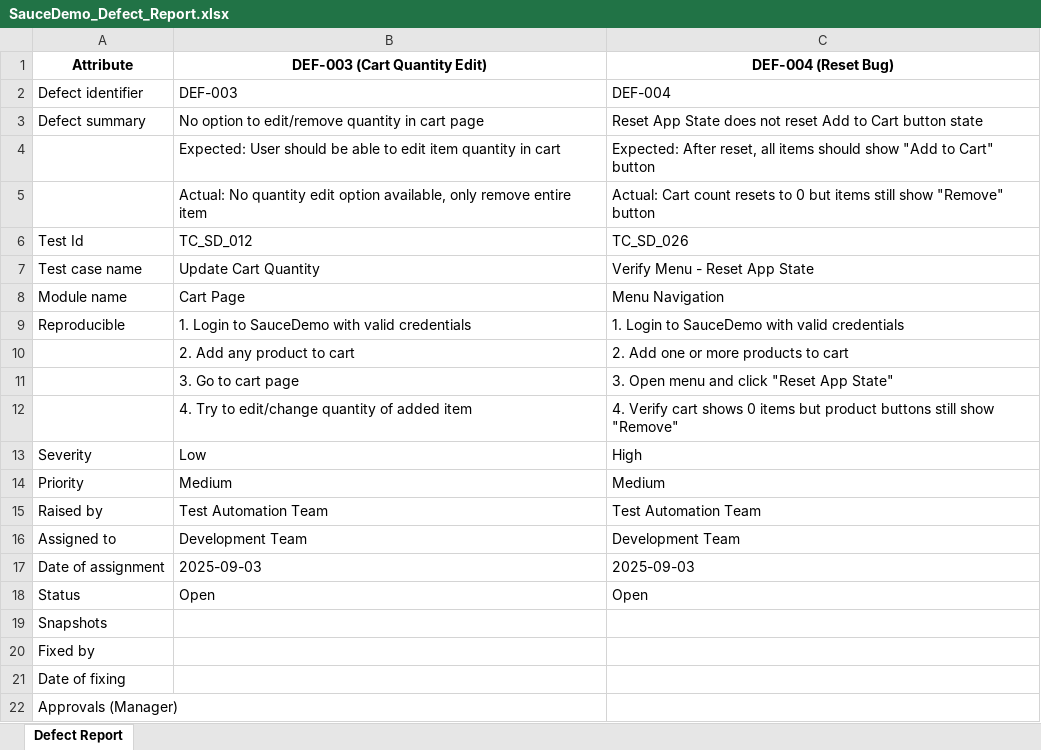
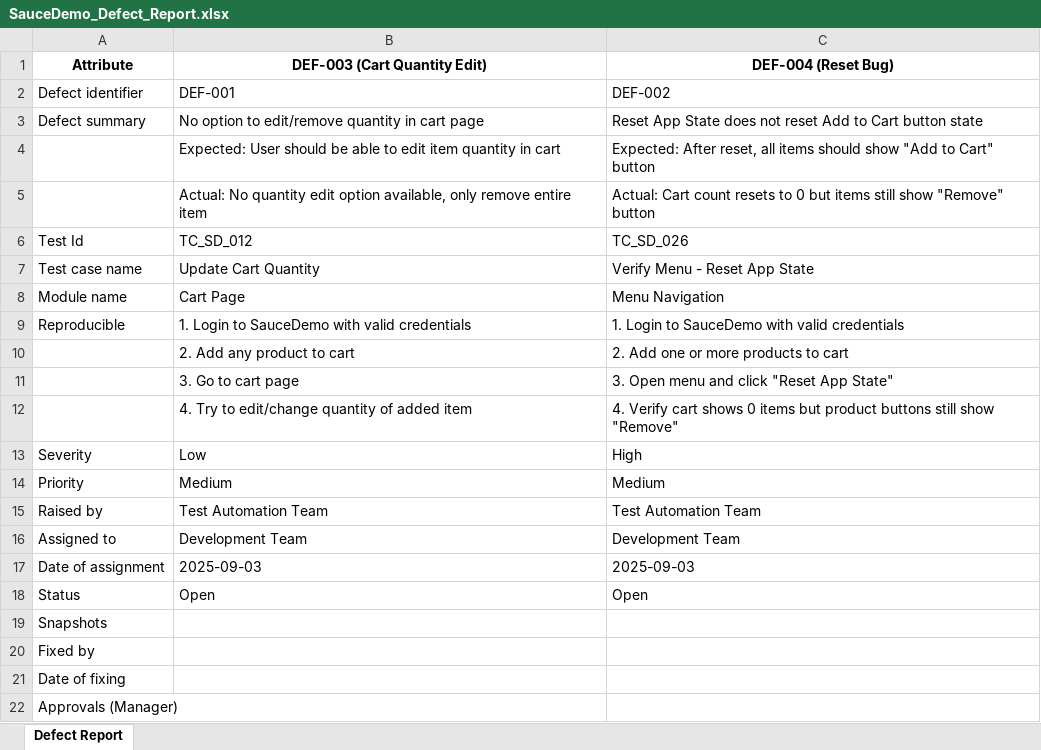
Before and after one commit to hemant3580/Capstone_Project_SauceDemo_Testing, an Excel workbook: Defects/SauceDemo_Defect_Report.xlsx, sheet Defect Report, drawn as a sheet; values as stored, in another font and other column widths than the file's, no borders; charts and pictures not drawn; the diff names each change by its address in the sheet, - before the commit and + after, or states it on an @@ line.

Commit message:
Test Analysis report

```diff
--- a/Defects/SauceDemo_Defect_Report.xlsx (sheet Defect Report)
+++ b/Defects/SauceDemo_Defect_Report.xlsx (sheet Defect Report)
-B2 (DEF-003 (Cart Quantity Edit)): DEF-003
+B2 (DEF-003 (Cart Quantity Edit)): DEF-001
-C2 (DEF-004 (Reset Bug)): DEF-004
+C2 (DEF-004 (Reset Bug)): DEF-002
```
